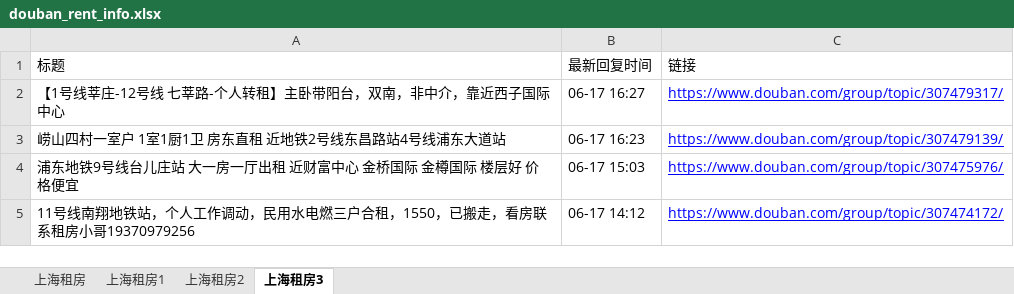
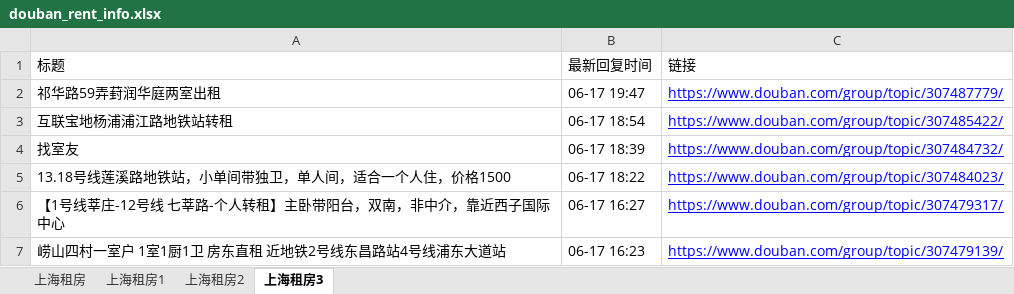
Before and after one commit to RyanShi0118/rent-info-crawler, an Excel workbook: douban_rent_info.xlsx, sheet 上海租房3, drawn as a sheet; only a part is shown; the shorter side is filled out with more unchanged rows; values as stored, in another font and other column widths than the file's, no borders; the diff names each change by its address in the sheet, - before the commit and + after, or states it on an @@ line.

```diff
--- a/douban_rent_info.xlsx (sheet 上海租房3)
+++ b/douban_rent_info.xlsx (sheet 上海租房3)
+row 2: 祁华路59弄葑润华庭两室出租 | 06-17 19:47 | https://www.douban.com/group/topic/307487779/
+row 3: 互联宝地杨浦浦江路地铁站转租 | 06-17 18:54 | https://www.douban.com/group/topic/307485422/
+row 4: 找室友 | 06-17 18:39 | https://www.douban.com/group/topic/307484732/
+row 5: 13.18号线莲溪路地铁站，小单间带独卫，单人间，适合一个人住，价格1500 | 06-17 18:22 | https://www.douban.com/group/topic/307484023/
```
Also changed, not shown: sheet 上海租房, sheet 上海租房1, sheet 上海租房2, filtered_rent_info.xlsx, 1 other file.
